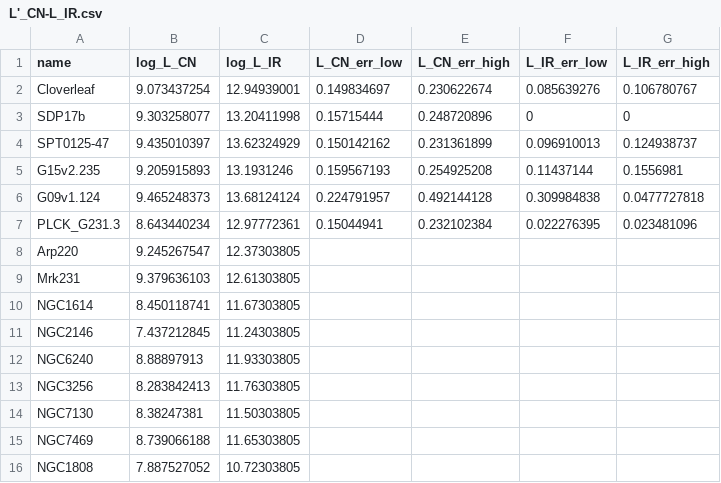
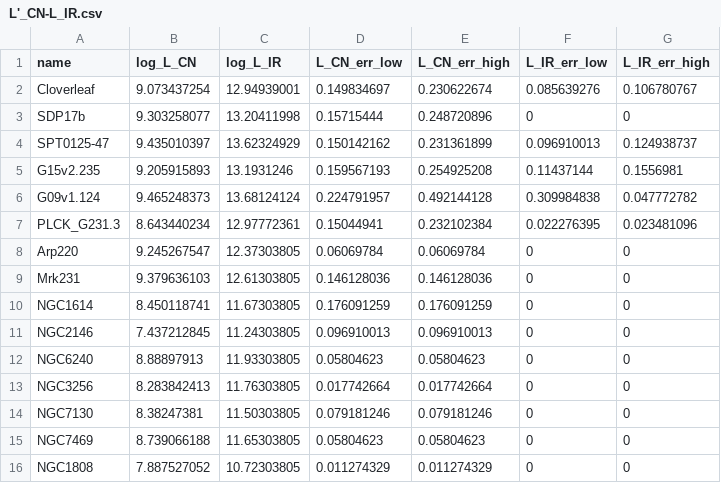
Before and after one commit to 000RF/2025-summer, a CSV file: L'CN-L_IR/L'_CN-L_IR.csv, drawn as a sheet.

```diff
--- a/L'CN-L_IR/L'_CN-L_IR.csv
+++ b/L'CN-L_IR/L'_CN-L_IR.csv
@@ -5,12 +5,12 @@ SPT0125-47,9.435010397,13.62324929,0.150142162,0.231361899,0.096910013,0.1249387
 G15v2.235,9.205915893,13.1931246,0.159567193,0.254925208,0.11437144,0.1556981
-G09v1.124,9.465248373,13.68124124,0.224791957,0.492144128,0.309984838,0.0477727818
+G09v1.124,9.465248373,13.68124124,0.224791957,0.492144128,0.309984838,0.047772782
 PLCK_G231.3,8.643440234,12.97772361,0.15044941,0.232102384,0.022276395,0.023481096
-Arp220,9.245267547,12.37303805,,,,
-Mrk231,9.379636103,12.61303805,,,,
-NGC1614,8.450118741,11.67303805,,,,
-NGC2146,7.437212845,11.24303805,,,,
-NGC6240,8.88897913,11.93303805,,,,
-NGC3256,8.283842413,11.76303805,,,,
-NGC7130,8.38247381,11.50303805,,,,
-NGC7469,8.739066188,11.65303805,,,,
-NGC1808,7.887527052,10.72303805,,,,
+Arp220,9.245267547,12.37303805,0.06069784,0.06069784,0,0
+Mrk231,9.379636103,12.61303805,0.146128036,0.146128036,0,0
+NGC1614,8.450118741,11.67303805,0.176091259,0.176091259,0,0
+NGC2146,7.437212845,11.24303805,0.096910013,0.096910013,0,0
+NGC6240,8.88897913,11.93303805,0.05804623,0.05804623,0,0
+NGC3256,8.283842413,11.76303805,0.017742664,0.017742664,0,0
+NGC7130,8.38247381,11.50303805,0.079181246,0.079181246,0,0
+NGC7469,8.739066188,11.65303805,0.05804623,0.05804623,0,0
+NGC1808,7.887527052,10.72303805,0.011274329,0.011274329,0,0
```
Also changed, not shown: 1 other file.
